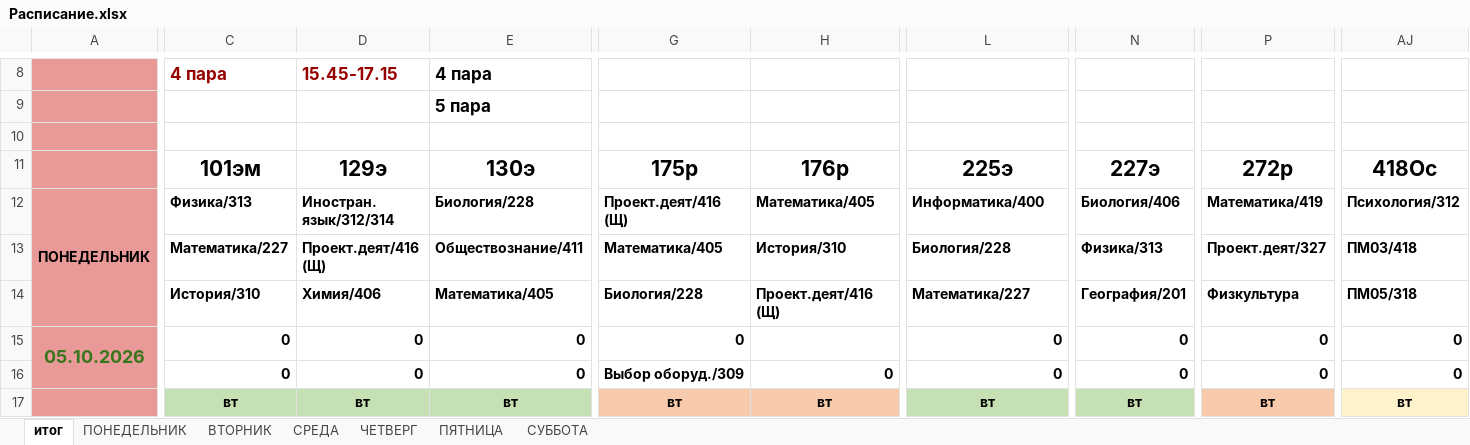
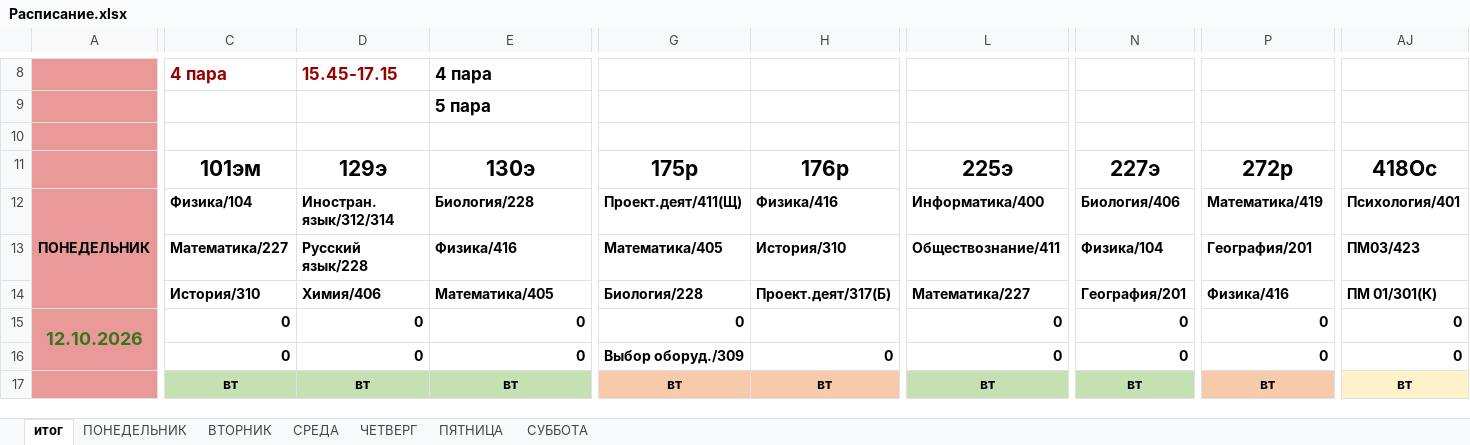
Before and after one commit to colderuopen-art/raspisanie, an Excel workbook: Расписание.xlsx, sheet итог, drawn as a sheet; only a part is shown, gaps mark what is left out; values as stored, in another font and other column widths than the file's, no borders; conditional formats not drawn; the diff covers the shown part only; the diff names each change by its address in the sheet, - before the commit and + after, or states it on an @@ line.

```diff
--- a/Расписание.xlsx (sheet итог)
+++ b/Расписание.xlsx (sheet итог)
-C12: Физика/313
+C12: Физика/104
-G12: Проект.деят/416 (Щ)
+G12: Проект.деят/411(Щ)
-H12: Математика/405
+H12: Физика/416
-AJ12: Психология/312
+AJ12: Психология/401
-D13: Проект.деят/416 (Щ)
+D13: Русский язык/228
-E13: Обществознание/411
+E13: Физика/416
-L13: Биология/228
+L13: Обществознание/411
-N13: Физика/313
+N13: Физика/104
-P13: Проект.деят/327
+P13: География/201
-AJ13: ПМ03/418
+AJ13: ПМ03/423
-H14: Проект.деят/416 (Щ)
+H14: Проект.деят/317(Б)
-P14: Физкультура
+P14: Физика/416
-AJ14: ПМ05/318
+AJ14: ПМ 01/301(К)
-A15: 05.10.2026
+A15: 12.10.2026
```
Also changed, not shown: 3 edited cells elsewhere in this sheet, sheet ПОНЕДЕЛЬНИК, sheet ПЯТНИЦА, sheet СУББОТА.
